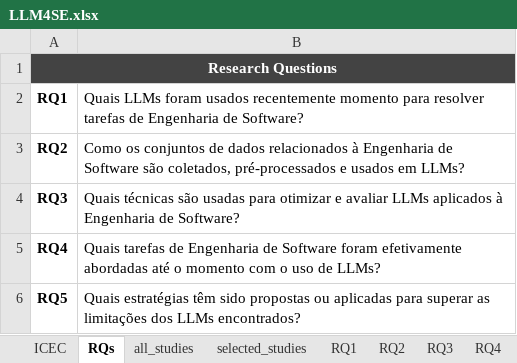
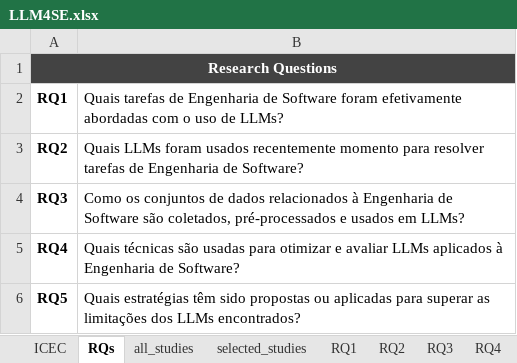
Before and after one commit to aisepucrio/llm4se-snowballing, an Excel workbook: docs/LLM4SE.xlsx, sheet RQs, drawn as a sheet; values as stored, in another font and other column widths than the file's, no borders; charts and pictures not drawn; the diff names each change by its address in the sheet, - before the commit and + after, or states it on an @@ line.

```diff
--- a/docs/LLM4SE.xlsx (sheet RQs)
+++ b/docs/LLM4SE.xlsx (sheet RQs)
-B2: Quais LLMs foram usados recentemente momento para resolver tarefas de Engenharia de Software?
+B2: Quais tarefas de Engenharia de Software foram efetivamente abordadas com o uso de LLMs?
-B3: Como os conjuntos de dados relacionados à Engenharia de Software são coletados, pré-processados e usados em LLMs?
+B3: Quais LLMs foram usados recentemente momento para resolver tarefas de Engenharia de Software?
-B4: Quais técnicas são usadas para otimizar e avaliar LLMs aplicados à Engenharia de Software?
+B4: Como os conjuntos de dados relacionados à Engenharia de Software são coletados, pré-processados e usados em LLMs?
-B5: Quais tarefas de Engenharia de Software foram efetivamente abordadas até o momento com o uso de LLMs?
+B5: Quais técnicas são usadas para otimizar e avaliar LLMs aplicados à Engenharia de Software?
```
Also changed, not shown: sheet RQ4, sheet RQ1, sheet RQ3, sheet RQ2.
